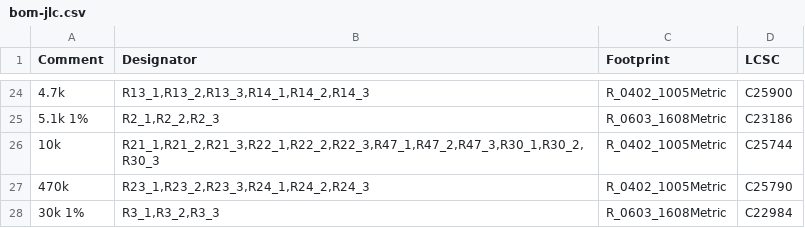
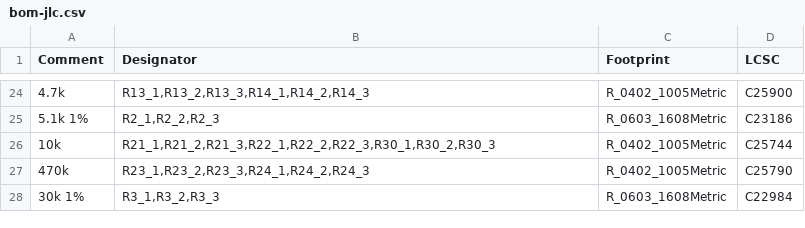
Before and after one commit to n3tk0/MeshCore, a CSV file: hardware/solar-smart-mppt/panel/production/bom-jlc.csv, drawn as a sheet; only a part is shown, gaps mark what is left out; the diff names each change by its address in the sheet, - before the commit and + after, or states it on an @@ line.

```diff
--- a/hardware/solar-smart-mppt/panel/production/bom-jlc.csv
+++ b/hardware/solar-smart-mppt/panel/production/bom-jlc.csv
-B26 (Designator): R21_1,R21_2,R21_3,R22_1,R22_2,R22_3,R47_1,R47_2,R47_3,R30_1,R30_2,R30_3
+B26 (Designator): R21_1,R21_2,R21_3,R22_1,R22_2,R22_3,R30_1,R30_2,R30_3
```
Also changed, not shown: hardware/solar-smart-mppt/panel/production/cpl-jlc.csv, hardware/solar-smart-mppt/production/bom-jlc.csv, 37 other files.
